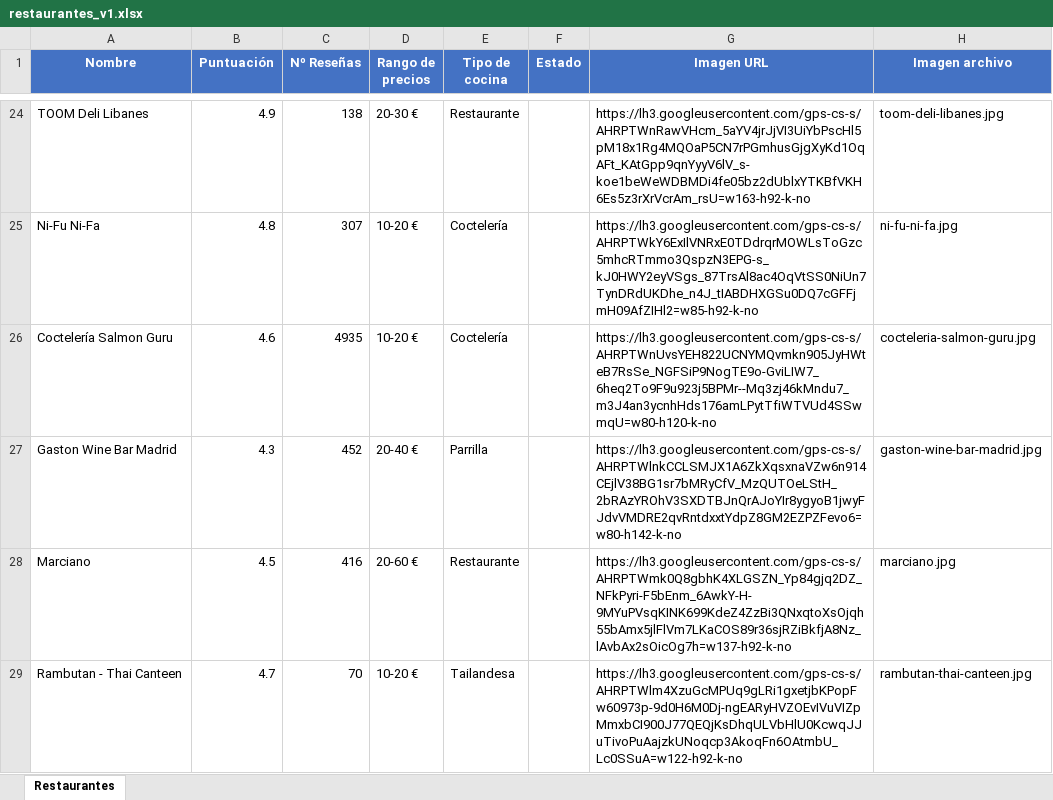
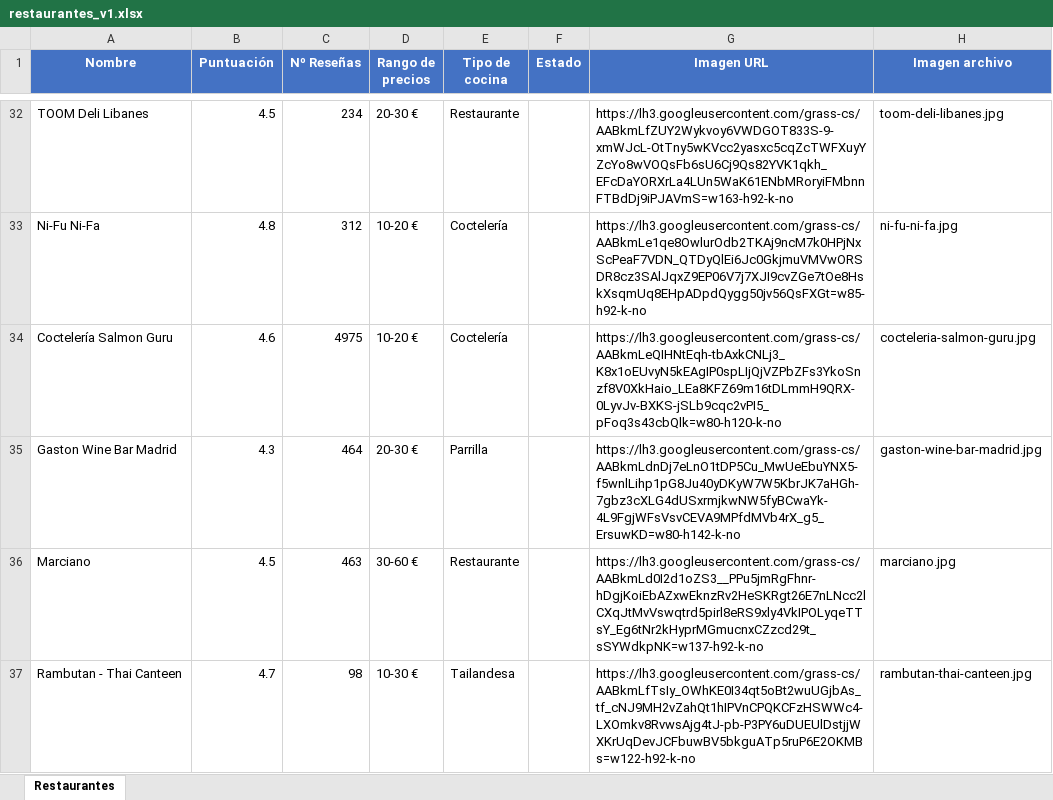
Before and after one commit to adrianramos13/restAIrantes, an Excel workbook: excels/restaurantes_v1.xlsx, sheet Restaurantes, drawn as a sheet; only a part is shown, gaps mark what is left out; values as stored, in another font and other column widths than the file's, no borders; addresses are those after the commit; the diff covers the shown part only; the diff names each change by its address in the sheet, - before the commit and + after, or states it on an @@ line.

Commit message:
en base a una url correspondiente a la lista de google maps, te extrae los datos basicos de los restaurantes para su posterior analisis

```diff
--- a/excels/restaurantes_v1.xlsx (sheet Restaurantes)
+++ b/excels/restaurantes_v1.xlsx (sheet Restaurantes)
-B32 (Puntuación): 4.9
+B32 (Puntuación): 4.5
-C32 (Nº Reseñas): 138
+C32 (Nº Reseñas): 234
-G32 (Imagen URL): https://lh3.googleusercontent.com/gps-cs-s/AHRPTWnRawVHcm_5aYV4jrJjVI3UiYbPscHl5pM18x1Rg4MQOaP5CN7rPGmhusGjgXyKd1OqAFt_KAtGpp9qnYyyV6lV_s-koe1beWeWDBMDi4fe05bz2dUblxYTKBfVKH6Es5z3rXrVcrAm_rsU=w163-h92-k-no
+G32 (Imagen URL): https://lh3.googleusercontent.com/grass-cs/AABkmLfZUY2Wykvoy6VWDGOT833S-9-xmWJcL-OtTny5wKVcc2yasxc5cqZcTWFXuyYZcYo8wVOQsFb6sU6Cj9Qs82YVK1qkh_EFcDaYORXrLa4LUn5WaK61ENbMRoryiFMbnnFTBdDj9iPJAVmS=w163-h92-k-no
-C33 (Nº Reseñas): 307
+C33 (Nº Reseñas): 312
-G33 (Imagen URL): https://lh3.googleusercontent.com/gps-cs-s/AHRPTWkY6ExIlVNRxE0TDdrqrMOWLsToGzc5mhcRTmmo3QspzN3EPG-s_kJ0HWY2eyVSgs_87TrsAl8ac4OqVtSS0NiUn7TynDRdUKDhe_n4J_tIABDHXGSu0DQ7cGFFjmH09AfZIHl2=w85-h92-k-no
+G33 (Imagen URL): https://lh3.googleusercontent.com/grass-cs/AABkmLe1qe8OwlurOdb2TKAj9ncM7k0HPjNxScPeaF7VDN_QTDyQlEi6Jc0GkjmuVMVwORSDR8cz3SAlJqxZ9EP06V7j7XJI9cvZGe7tOe8HskXsqmUq8EHpADpdQygg50jv56QsFXGt=w85-h92-k-no
-C34 (Nº Reseñas): 4935
+C34 (Nº Reseñas): 4975
-G34 (Imagen URL): https://lh3.googleusercontent.com/gps-cs-s/AHRPTWnUvsYEH822UCNYMQvmkn905JyHWteB7RsSe_NGFSiP9NogTE9o-GviLIW7_6heq2To9F9u923j5BPMr--Mq3zj46kMndu7_m3J4an3ycnhHds176amLPytTfiWTVUd4SSwmqU=w80-h120-k-no
+G34 (Imagen URL): https://lh3.googleusercontent.com/grass-cs/AABkmLeQIHNtEqh-tbAxkCNLj3_K8x1oEUvyN5kEAgIP0spLIjQjVZPbZFs3YkoSnzf8V0XkHaio_LEa8KFZ69m16tDLmmH9QRX-0LyvJv-BXKS-jSLb9cqc2vPI5_pFoq3s43cbQlk=w80-h120-k-no
-C35 (Nº Reseñas): 452
+C35 (Nº Reseñas): 464
-D35 (Rango de precios): 20-40 €
+D35 (Rango de precios): 20-30 €
-G35 (Imagen URL): https://lh3.googleusercontent.com/gps-cs-s/AHRPTWlnkCCLSMJX1A6ZkXqsxnaVZw6n914CEjlV38BG1sr7bMRyCfV_MzQUTOeLStH_2bRAzYROhV3SXDTBJnQrAJoYIr8ygyoB1jwyFJdvVMDRE2qvRntdxxtYdpZ8GM2EZPZFevo6=w80-h142-k-no
+G35 (Imagen URL): https://lh3.googleusercontent.com/grass-cs/AABkmLdnDj7eLnO1tDP5Cu_MwUeEbuYNX5-f5wnlLihp1pG8Ju40yDKyW7W5KbrJK7aHGh-7gbz3cXLG4dUSxrmjkwNW5fyBCwaYk-4L9FgjWFsVsvCEVA9MPfdMVb4rX_g5_ErsuwKD=w80-h142-k-no
-C36 (Nº Reseñas): 416
+C36 (Nº Reseñas): 463
-D36 (Rango de precios): 20-60 €
+D36 (Rango de precios): 30-60 €
-G36 (Imagen URL): https://lh3.googleusercontent.com/gps-cs-s/AHRPTWmk0Q8gbhK4XLGSZN_Yp84gjq2DZ_NFkPyri-F5bEnm_6AwkY-H-9MYuPVsqKINK699KdeZ4ZzBi3QNxqtoXsOjqh55bAmx5jlFlVm7LKaCOS89r36sjRZiBkfjA8Nz_lAvbAx2sOicOg7h=w137-h92-k-no
+G36 (Imagen URL): https://lh3.googleusercontent.com/grass-cs/AABkmLd0I2d1oZS3__PPu5jmRgFhnr-hDgjKoiEbAZxwEknzRv2HeSKRgt26E7nLNcc2lCXqJtMvVswqtrd5pirl8eRS9xly4VkIPOLyqeTTsY_Eg6tNr2kHyprMGmucnxCZzcd29t_sSYWdkpNK=w137-h92-k-no
-C37 (Nº Reseñas): 70
+C37 (Nº Reseñas): 98
-D37 (Rango de precios): 10-20 €
+D37 (Rango de precios): 10-30 €
-G37 (Imagen URL): https://lh3.googleusercontent.com/gps-cs-s/AHRPTWlm4XzuGcMPUq9gLRi1gxetjbKPopFw60973p-9d0H6M0Dj-ngEARyHVZOEvIVuVIZpMmxbCI900J77QEQjKsDhqULVbHlU0KcwqJJuTivoPuAajzkUNoqcp3AkoqFn6OAtmbU_Lc0SSuA=w122-h92-k-no
+G37 (Imagen URL): https://lh3.googleusercontent.com/grass-cs/AABkmLfTsIy_OWhKE0I34qt5oBt2wuUGjbAs_tf_cNJ9MH2vZahQt1hIPVnCPQKCFzHSWWc4-LXOmkv8RvwsAjg4tJ-pb-P3PY6uDUEUlDstjjWXKrUqDevJCFbuwBV5bkguATp5ruP6E2OKMBs=w122-h92-k-no
```
Also changed, not shown: 10 added rows, 4 removed rows and 496 edited cells elsewhere in this sheet, 25 other files.
